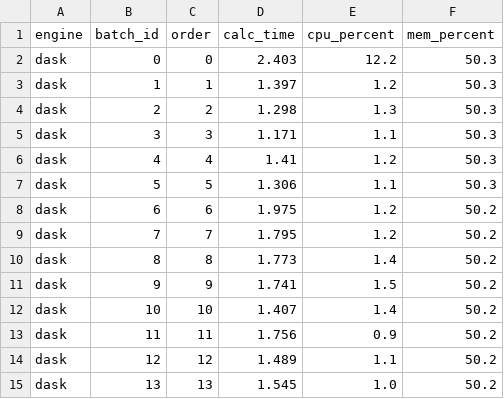
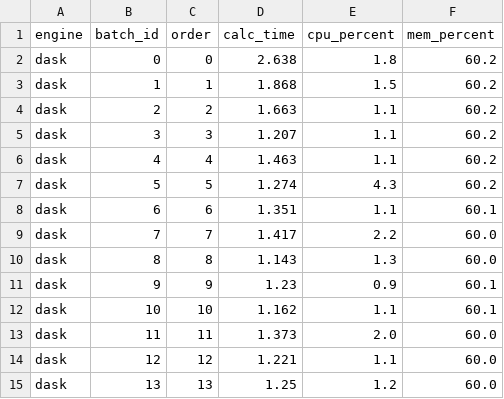
Before and after one commit to amirh0ss3in/MAPDBProject, a CSV file: code/benchmark_dask_results.csv, drawn as a sheet; only a part is shown; the diff covers the shown part only.

```diff
--- a/code/benchmark_dask_results.csv
+++ b/code/benchmark_dask_results.csv
@@ -1,15 +1,15 @@
 engine,batch_id,order,calc_time,cpu_percent,mem_percent
-dask,0,0,2.403,12.2,50.3
-dask,1,1,1.397,1.2,50.3
-dask,2,2,1.298,1.3,50.3
-dask,3,3,1.171,1.1,50.3
-dask,4,4,1.41,1.2,50.3
-dask,5,5,1.306,1.1,50.3
-dask,6,6,1.975,1.2,50.2
-dask,7,7,1.795,1.2,50.2
-dask,8,8,1.773,1.4,50.2
-dask,9,9,1.741,1.5,50.2
-dask,10,10,1.407,1.4,50.2
-dask,11,11,1.756,0.9,50.2
-dask,12,12,1.489,1.1,50.2
-dask,13,13,1.545,1.0,50.2
+dask,0,0,2.638,1.8,60.2
+dask,1,1,1.868,1.5,60.2
+dask,2,2,1.663,1.1,60.2
+dask,3,3,1.207,1.1,60.2
+dask,4,4,1.463,1.1,60.2
+dask,5,5,1.274,4.3,60.2
+dask,6,6,1.351,1.1,60.1
+dask,7,7,1.417,2.2,60.0
+dask,8,8,1.143,1.3,60.0
+dask,9,9,1.23,0.9,60.1
+dask,10,10,1.162,1.1,60.1
+dask,11,11,1.373,2.0,60.0
+dask,12,12,1.221,1.1,60.0
+dask,13,13,1.25,1.2,60.0
```
Also changed, not shown: 17 edited cells elsewhere in this file, code/benchmark_spark_results.csv, 5 other files.
